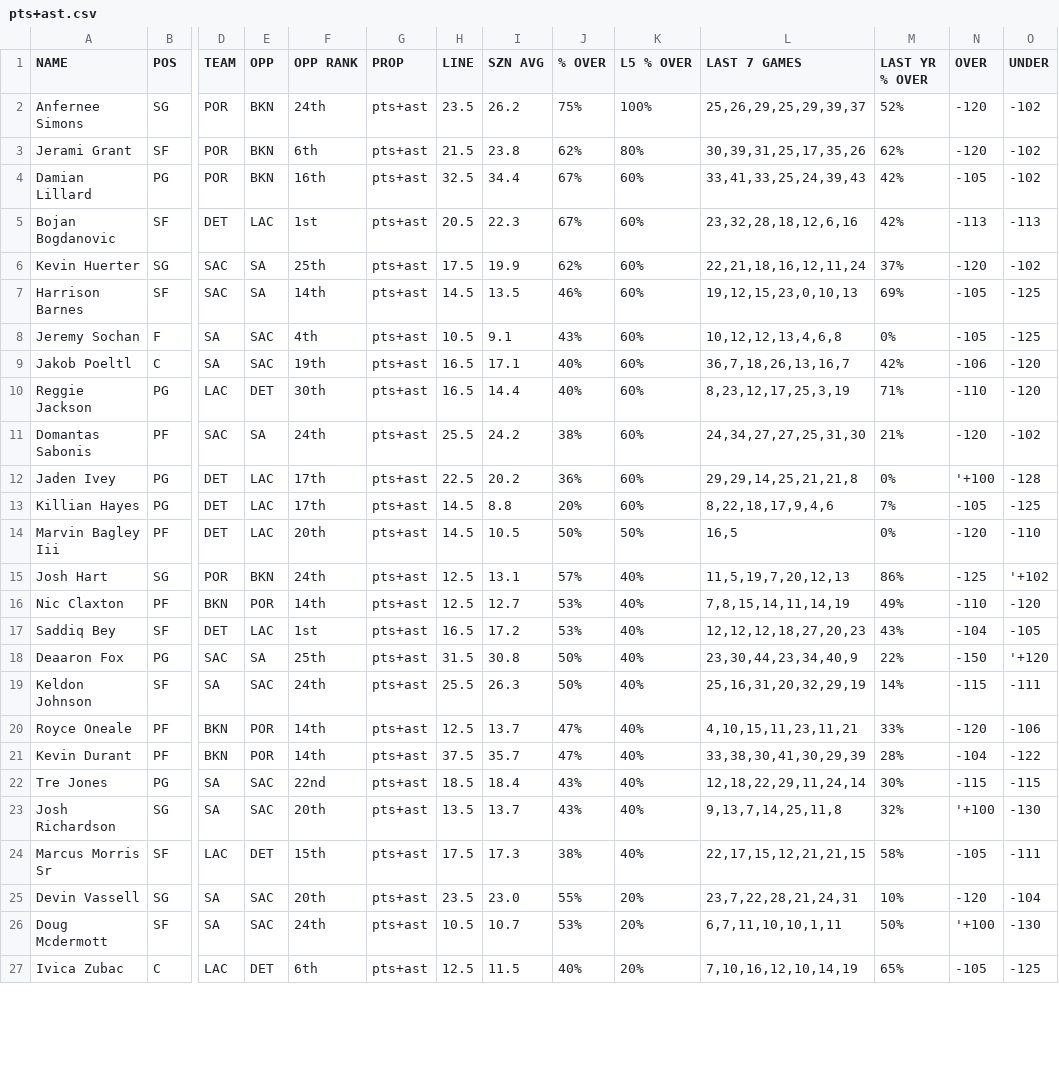
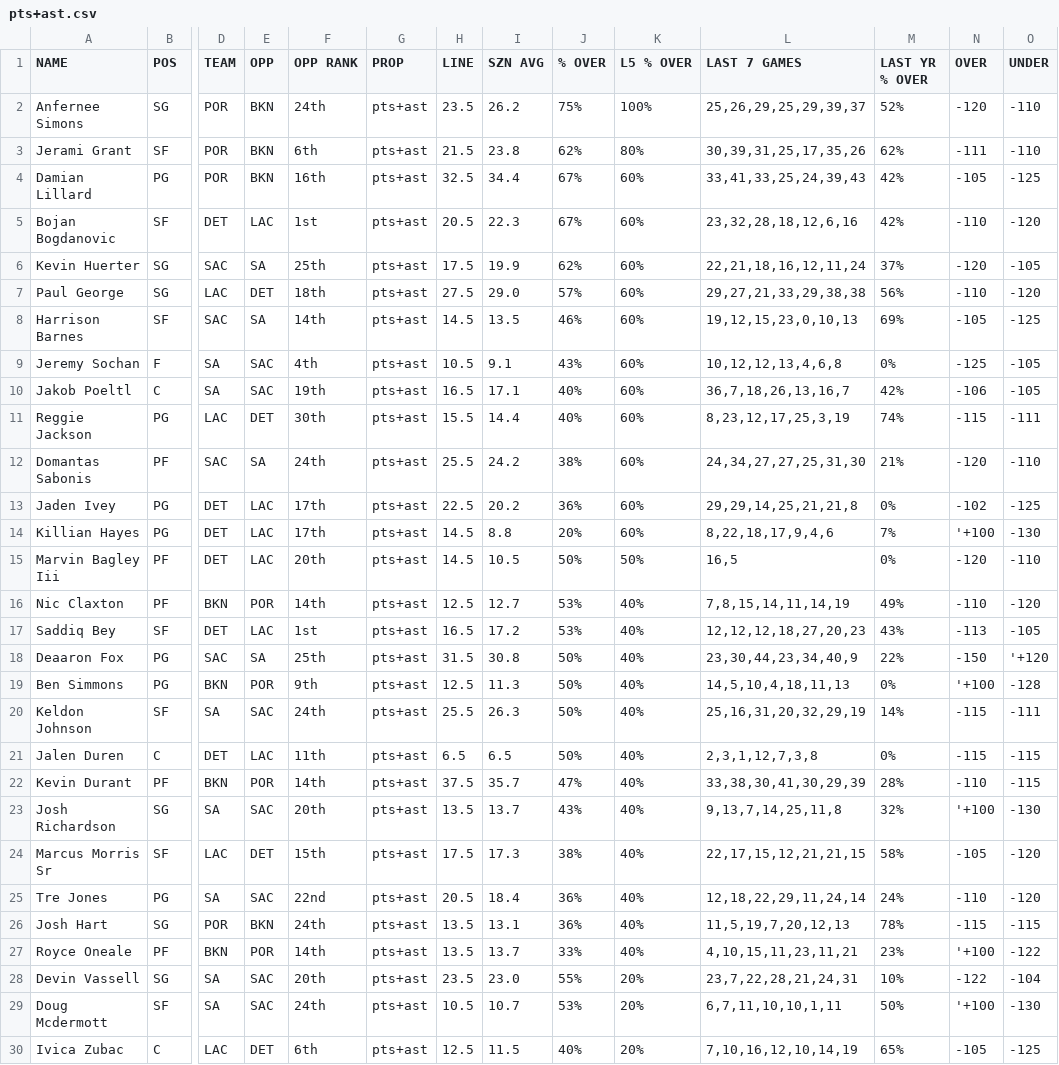
Before and after one commit to zhecht/fantasy, a CSV file: static/nbaprops/csvs/pts+ast.csv, drawn as a sheet; only a part is shown, gaps mark what is left out; removed rows and columns are numbered as before the commit, all else as after; rows hold the shown columns only; the diff covers the shown part only; the diff names each change by its address in the sheet, - before the commit and + after, or states it on an @@ line.

```diff
--- a/static/nbaprops/csvs/pts+ast.csv
+++ b/static/nbaprops/csvs/pts+ast.csv
-O2:O3 (UNDER): -102
+O2:O3 (UNDER): -110
-N3 (OVER): -120
+N3 (OVER): -111
-O4 (UNDER): -102
+O4 (UNDER): -125
-N5 (OVER): -113
+N5 (OVER): -110
-O5 (UNDER): -113
+O5 (UNDER): -120
-O6 (UNDER): -102
+O6 (UNDER): -105
+row 7: Paul George | SG | LAC | DET | 18th | pts+ast | 27.5 | 29.0 | 57% | 60% | 29,27,21,33,29,38,38 | 56% | -110 | -120
-N9 (OVER): -105
+N9 (OVER): -125
-O9 (UNDER): -125
+O9 (UNDER): -105
-O10 (UNDER): -120
+O10 (UNDER): -105
-H11 (LINE): 16.5
+H11 (LINE): 15.5
-M11 (LAST YR % OVER): 71%
+M11 (LAST YR % OVER): 74%
-N11 (OVER): -110
+N11 (OVER): -115
-O11 (UNDER): -120
+O11 (UNDER): -111
-O12 (UNDER): -102
+O12 (UNDER): -110
-N13 (OVER): '+100
+N13 (OVER): -102
-O13 (UNDER): -128
+O13 (UNDER): -125
-N14 (OVER): -105
+N14 (OVER): '+100
-O14 (UNDER): -125
+O14 (UNDER): -130
-row 15: Josh Hart | SG | POR | BKN | 24th | pts+ast | 12.5 | 13.1 | 57% | 40% | 11,5,19,7,20,12,13 | 86% | -125 | '+102
-N17 (OVER): -104
+N17 (OVER): -113
+row 19: Ben Simmons | PG | BKN | POR | 9th | pts+ast | 12.5 | 11.3 | 50% | 40% | 14,5,10,4,18,11,13 | 0% | '+100 | -128
-row 20: Royce Oneale | PF | BKN | POR | 14th | pts+ast | 12.5 | 13.7 | 47% | 40% | 4,10,15,11,23,11,21 | 33% | -120 | -106
+row 21: Jalen Duren | C | DET | LAC | 11th | pts+ast | 6.5 | 6.5 | 50% | 40% | 2,3,1,12,7,3,8 | 0% | -115 | -115
-N22 (OVER): -104
+N22 (OVER): -110
-O22 (UNDER): -122
+O22 (UNDER): -115
-row 22: Tre Jones | PG | SA | SAC | 22nd | pts+ast | 18.5 | 18.4 | 43% | 40% | 12,18,22,29,11,24,14 | 30% | -115 | -115
-O24 (UNDER): -111
+O24 (UNDER): -120
+row 25: Tre Jones | PG | SA | SAC | 22nd | pts+ast | 20.5 | 18.4 | 36% | 40% | 12,18,22,29,11,24,14 | 24% | -110 | -120
+row 26: Josh Hart | SG | POR | BKN | 24th | pts+ast | 13.5 | 13.1 | 36% | 40% | 11,5,19,7,20,12,13 | 78% | -115 | -115
+row 27: Royce Oneale | PF | BKN | POR | 14th | pts+ast | 13.5 | 13.7 | 33% | 40% | 4,10,15,11,23,11,21 | 23% | '+100 | -122
-N28 (OVER): -120
+N28 (OVER): -122
```
Also changed, not shown: 1 edited cell elsewhere in this file, altprops.csv, static/nbaprops/csvs/ast.csv, 34 other files.
